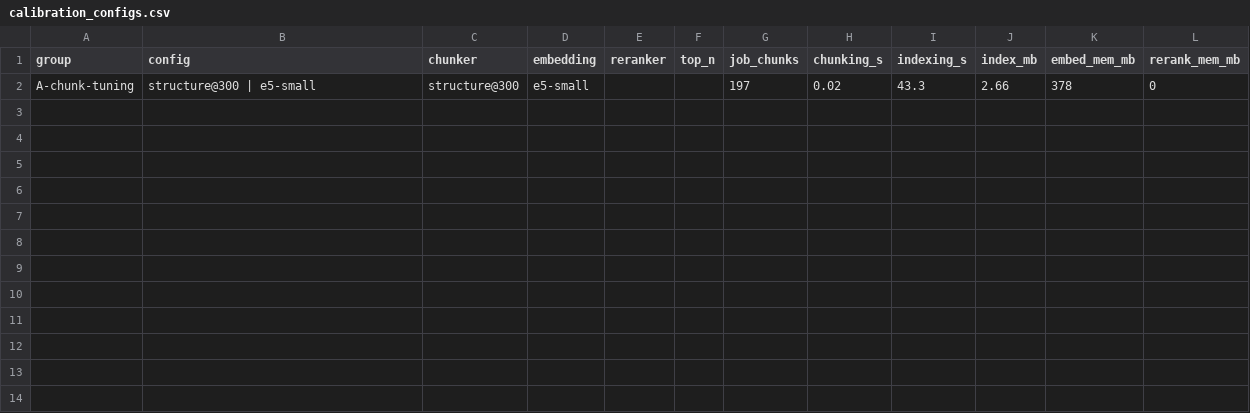
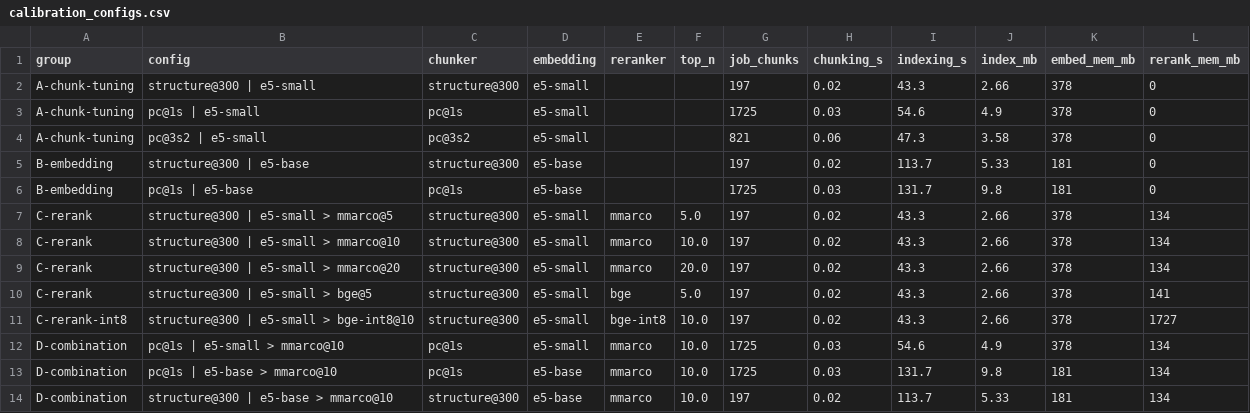
Before and after one commit to HireSignal-5DS-Team/HireSignal-5DS, a CSV file: rag/experiments/exp03_optimization/results/calibration_configs.csv, drawn as a sheet; the diff names each change by its address in the sheet, - before the commit and + after, or states it on an @@ line.

```diff
--- a/rag/experiments/exp03_optimization/results/calibration_configs.csv
+++ b/rag/experiments/exp03_optimization/results/calibration_configs.csv
+row 3: A-chunk-tuning | pc@1s | e5-small | pc@1s | e5-small |  |  | 1725 | 0.03 | 54.6 | 4.9 | 378 | 0
+row 4: A-chunk-tuning | pc@3s2 | e5-small | pc@3s2 | e5-small |  |  | 821 | 0.06 | 47.3 | 3.58 | 378 | 0
+row 5: B-embedding | structure@300 | e5-base | structure@300 | e5-base |  |  | 197 | 0.02 | 113.7 | 5.33 | 181 | 0
+row 6: B-embedding | pc@1s | e5-base | pc@1s | e5-base |  |  | 1725 | 0.03 | 131.7 | 9.8 | 181 | 0
+row 7: C-rerank | structure@300 | e5-small > mmarco@5 | structure@300 | e5-small | mmarco | 5.0 | 197 | 0.02 | 43.3 | 2.66 | 378 | 134
+row 8: C-rerank | structure@300 | e5-small > mmarco@10 | structure@300 | e5-small | mmarco | 10.0 | 197 | 0.02 | 43.3 | 2.66 | 378 | 134
+row 9: C-rerank | structure@300 | e5-small > mmarco@20 | structure@300 | e5-small | mmarco | 20.0 | 197 | 0.02 | 43.3 | 2.66 | 378 | 134
+row 10: C-rerank | structure@300 | e5-small > bge@5 | structure@300 | e5-small | bge | 5.0 | 197 | 0.02 | 43.3 | 2.66 | 378 | 141
+row 11: C-rerank-int8 | structure@300 | e5-small > bge-int8@10 | structure@300 | e5-small | bge-int8 | 10.0 | 197 | 0.02 | 43.3 | 2.66 | 378 | 1727
+row 12: D-combination | pc@1s | e5-small > mmarco@10 | pc@1s | e5-small | mmarco | 10.0 | 1725 | 0.03 | 54.6 | 4.9 | 378 | 134
+row 13: D-combination | pc@1s | e5-base > mmarco@10 | pc@1s | e5-base | mmarco | 10.0 | 1725 | 0.03 | 131.7 | 9.8 | 181 | 134
+row 14: D-combination | structure@300 | e5-base > mmarco@10 | structure@300 | e5-base | mmarco | 10.0 | 197 | 0.02 | 113.7 | 5.33 | 181 | 134
```
Also changed, not shown: 16 other files.
